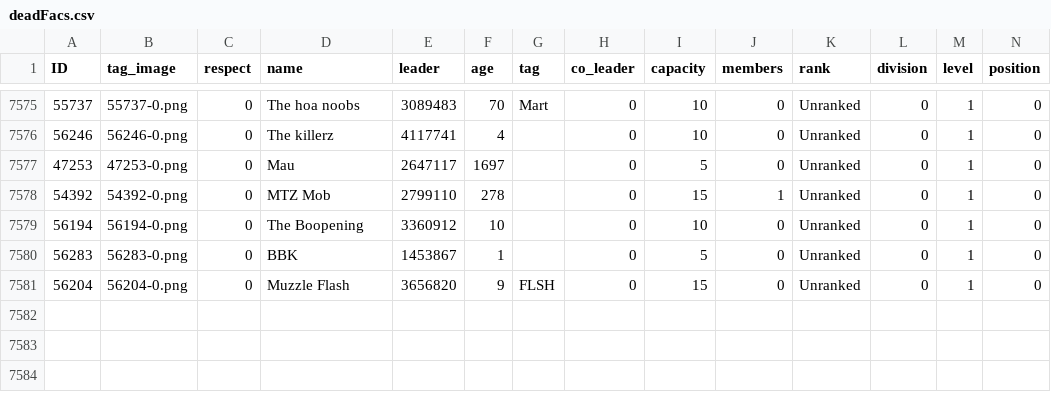
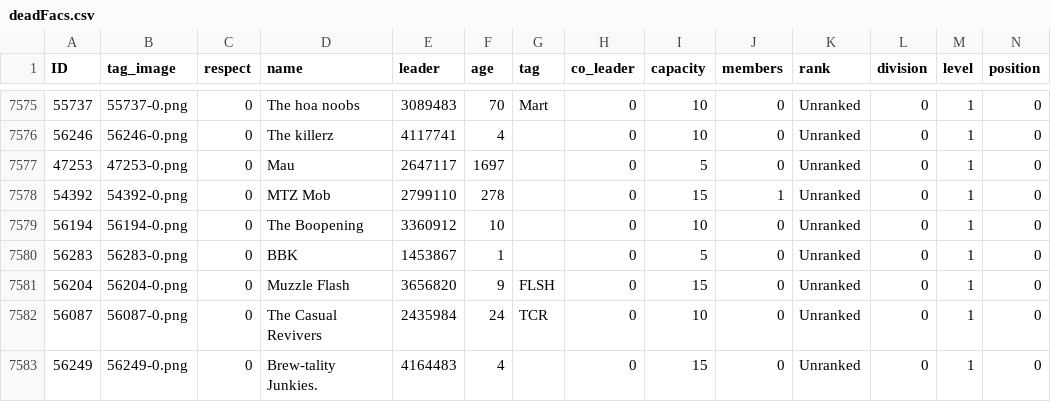
Before and after one commit to algisk/algisk.github.io, a CSV file: deadFacs.csv, drawn as a sheet; only a part is shown, gaps mark what is left out; rows hold the shown columns only; the diff names each change by its address in the sheet, - before the commit and + after, or states it on an @@ line.

```diff
--- a/deadFacs.csv
+++ b/deadFacs.csv
+row 7582: 56087 | 56087-0.png | 0 | The Casual Revivers | 2435984 | 24 | TCR | 0 | 10 | 0 | Unranked | 0 | 1 | 0
+row 7583: 56249 | 56249-0.png | 0 | Brew-tality Junkies. | 4164483 | 4 |  | 0 | 15 | 0 | Unranked | 0 | 1 | 0
```
Also changed, not shown: 3 other files.
